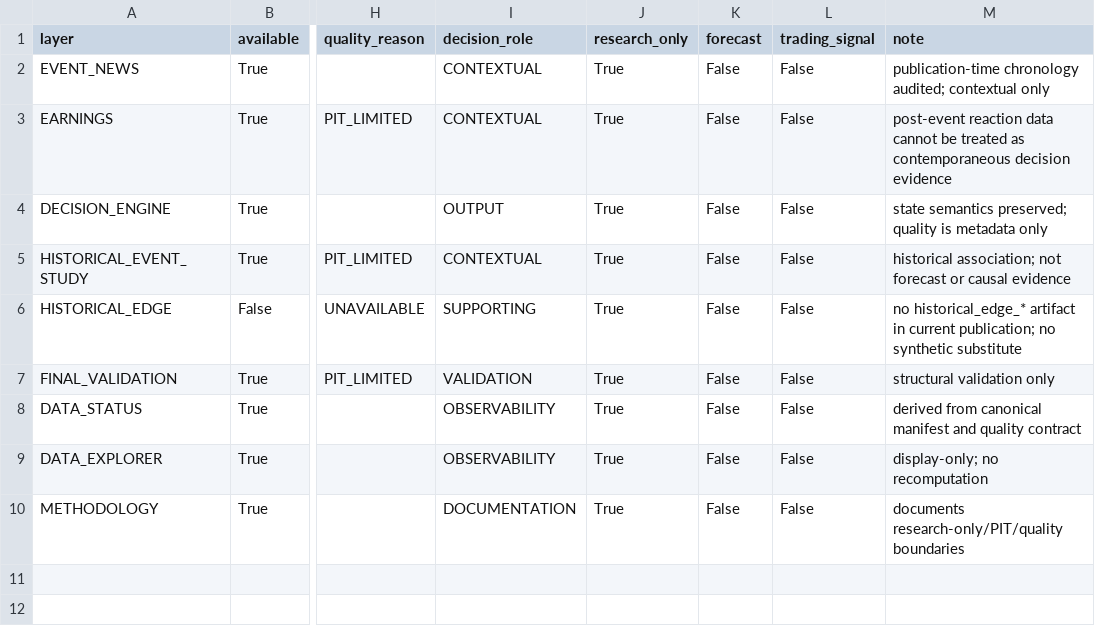
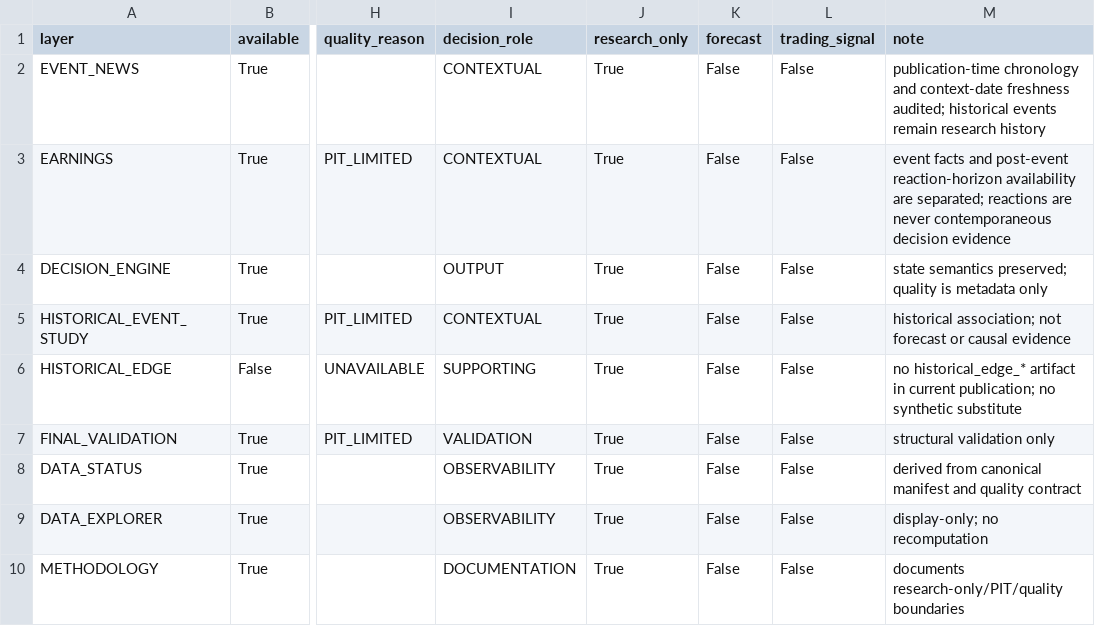
Before and after one commit to mohamednossaoui-max/US500-Macro-Intelligence, a CSV file: public_data/remaining_layers_quality_v1.csv, drawn as a sheet; only a part is shown, gaps mark what is left out; the diff names each change by its address in the sheet, - before the commit and + after, or states it on an @@ line.

```diff
--- a/public_data/remaining_layers_quality_v1.csv
+++ b/public_data/remaining_layers_quality_v1.csv
-M2 (note): publication-time chronology audited; contextual only
+M2 (note): publication-time chronology and context-date freshness audited; historical events remain research history
-M3 (note): post-event reaction data cannot be treated as contemporaneous decision…
+M3 (note): event facts and post-event reaction-horizon availability are separated; reactions are never contemporaneous decision…
```
Also changed, not shown: public_data/decision_engine_evidence_registry_v2.csv, public_data/event_news_research_v2.csv, 5 other files.
